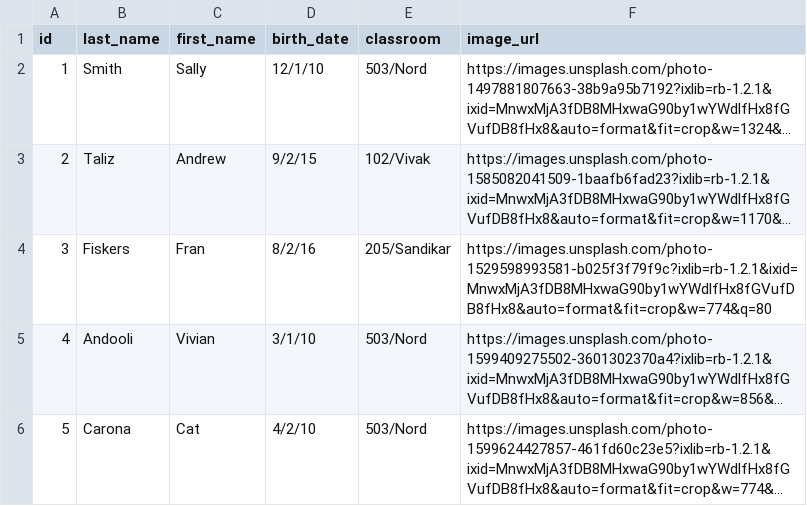
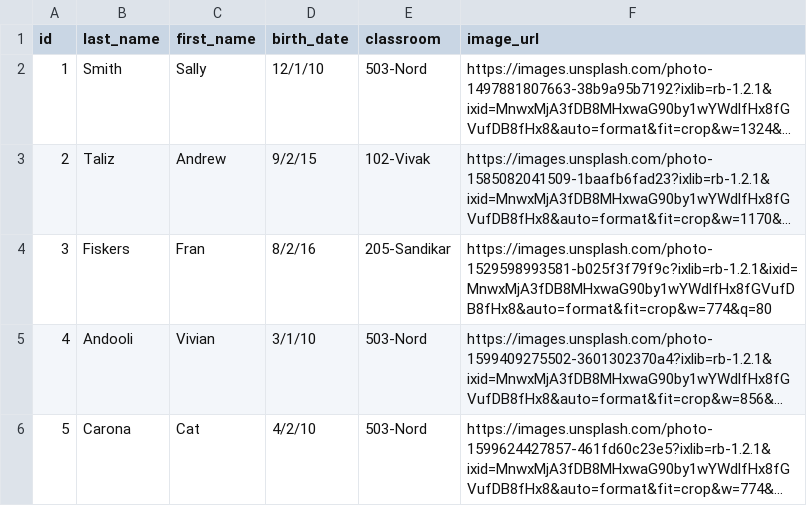
Before and after one commit to anita-lee/Kid-Vault-Backend, a CSV file: csv/students.csv, drawn as a sheet; long unchanged cells end in …; the diff names each change by its address in the sheet, - before the commit and + after, or states it on an @@ line.

Commit message:
Change dash for Classroom

```diff
--- a/csv/students.csv
+++ b/csv/students.csv
-E2 (classroom): 503/Nord
+E2 (classroom): 503-Nord
-E3 (classroom): 102/Vivak
+E3 (classroom): 102-Vivak
-E4 (classroom): 205/Sandikar
+E4 (classroom): 205-Sandikar
-E5:E6 (classroom): 503/Nord
+E5:E6 (classroom): 503-Nord
```
